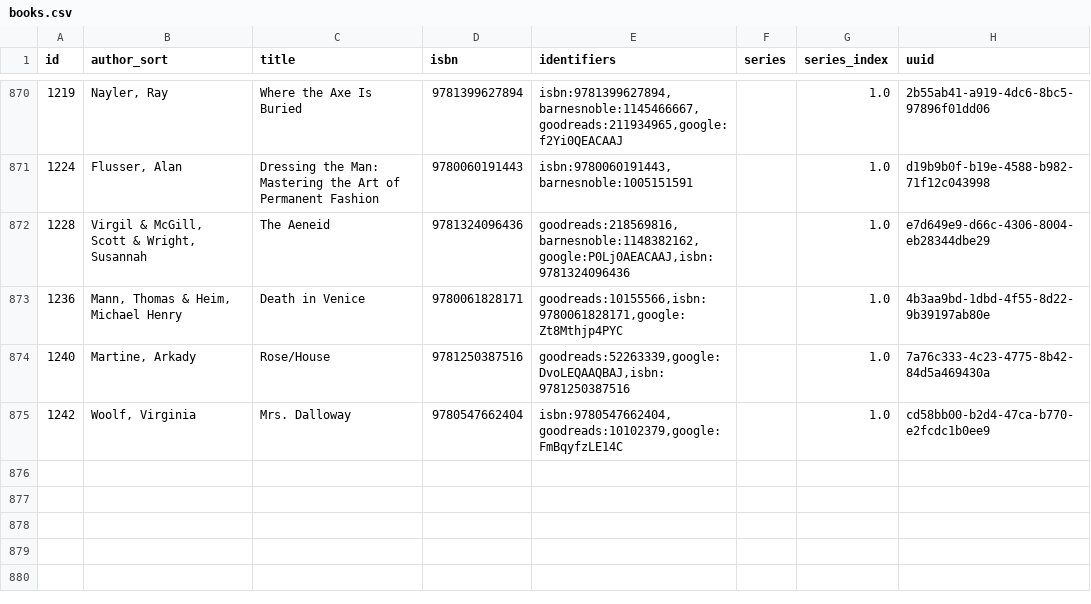
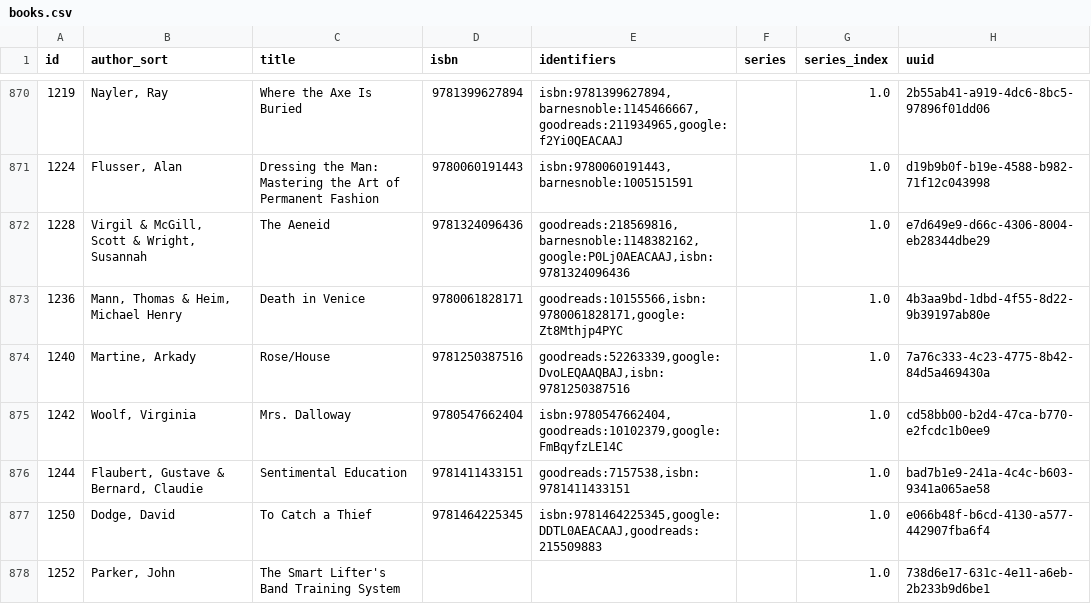
Before and after one commit to pigmonkey/pig-monkey.com, a CSV file: content/media/library/books.csv, drawn as a sheet; only a part is shown, gaps mark what is left out.

Commit message:
update books

```diff
--- a/content/media/library/books.csv
+++ b/content/media/library/books.csv
@@ -875 +875,4 @@ id,author_sort,title,isbn,identifiers,series,series_index,uuid
 "1242","Woolf, Virginia","Mrs. Dalloway","9780547662404","isbn:9780547662404,goodreads:10102379,google:FmBqyfzLE14C","","1.0","cd58bb00-b2d4-47ca-b770-e2fcdc1b0ee9"
+"1244","Flaubert, Gustave & Bernard, Claudie","Sentimental Education","9781411433151","goodreads:7157538,isbn:9781411433151","","1.0","bad7b1e9-241a-4c4c-b603-9341a065ae58"
+"1250","Dodge, David","To Catch a Thief","9781464225345","isbn:9781464225345,google:DDTL0AEACAAJ,goodreads:215509883","","1.0","e066b48f-b6cd-4130-a577-442907fba6f4"
+"1252","Parker, John","The Smart Lifter's Band Training System","","","","1.0","738d6e17-631c-4e11-a6eb-2b233b9d6be1"
```
Also changed, not shown: 1 other file.
